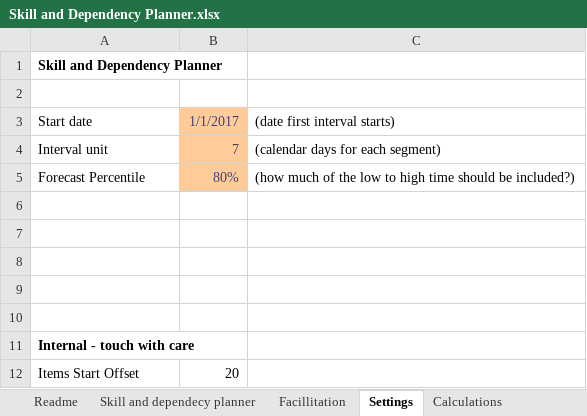
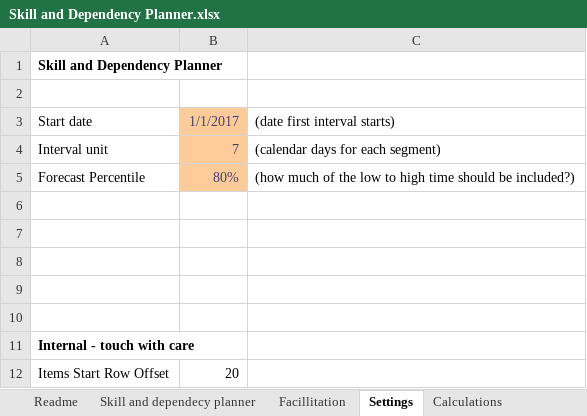
Before and after one commit to FocusedObjective/FocusedObjective.Resources, an Excel workbook: Spreadsheets/Skill and Dependency Planner.xlsx, sheet Settings, drawn as a sheet; values as stored, in another font and other column widths than the file's, no borders; the diff names each change by its address in the sheet, - before the commit and + after, or states it on an @@ line.

```diff
--- a/Spreadsheets/Skill and Dependency Planner.xlsx (sheet Settings)
+++ b/Spreadsheets/Skill and Dependency Planner.xlsx (sheet Settings)
-A12: Items Start Offset
+A12: Items Start Row Offset
```
Also changed, not shown: 20 other files.
